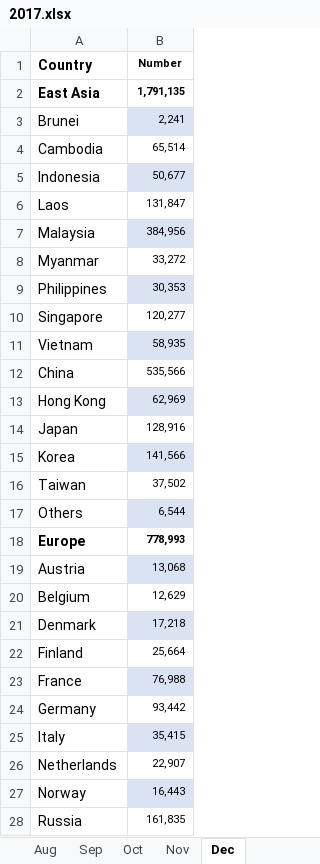
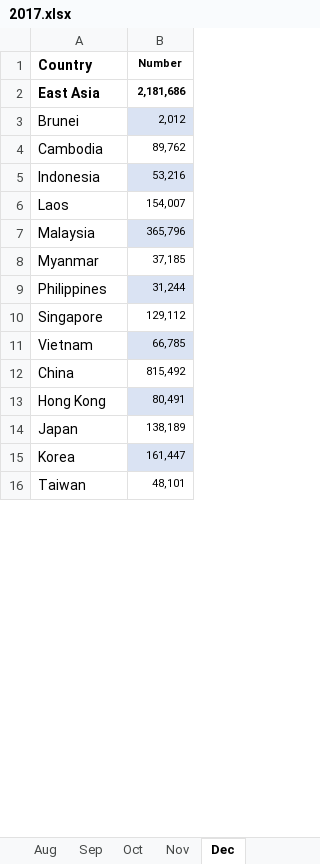
Before and after one commit to cotver/ATT, an Excel workbook: Tourist/2017.xlsx, sheet Dec, drawn as a sheet; only a part is shown; values as stored, in another font and other column widths than the file's, no borders; removed rows and columns are numbered as before the commit, all else as after; the diff covers the shown part only; the diff names each change by its address in the sheet, - before the commit and + after, or states it on an @@ line.

```diff
--- a/Tourist/2017.xlsx (sheet Dec)
+++ b/Tourist/2017.xlsx (sheet Dec)
-B2 (Number): 1,791,135
+B2 (Number): 2,181,686
-B3 (Number): 2,241
+B3 (Number): 2,012
-B4 (Number): 65,514
+B4 (Number): 89,762
-B5 (Number): 50,677
+B5 (Number): 53,216
-B6 (Number): 131,847
+B6 (Number): 154,007
-B7 (Number): 384,956
+B7 (Number): 365,796
-B8 (Number): 33,272
+B8 (Number): 37,185
-B9 (Number): 30,353
+B9 (Number): 31,244
-B10 (Number): 120,277
+B10 (Number): 129,112
-B11 (Number): 58,935
+B11 (Number): 66,785
-B12 (Number): 535,566
+B12 (Number): 815,492
-B13 (Number): 62,969
+B13 (Number): 80,491
-B14 (Number): 128,916
+B14 (Number): 138,189
-B15 (Number): 141,566
+B15 (Number): 161,447
-B16 (Number): 37,502
+B16 (Number): 48,101
-row 17: Others | 6,544
-row 18: Europe | 778,993
-row 19: Austria | 13,068
-row 20: Belgium | 12,629
-row 21: Denmark | 17,218
-row 22: Finland | 25,664
-row 23: France | 76,988
-row 24: Germany | 93,442
-row 25: Italy | 35,415
-row 26: Netherlands | 22,907
-row 27: Norway | 16,443
-row 28: Russia | 161,835
```
Also changed, not shown: 46 added rows and 34 removed rows elsewhere in this sheet, sheet Nov, sheet Sep, sheet Jun, sheet Oct, sheet Aug, sheet Mar, 5 more sheets.
